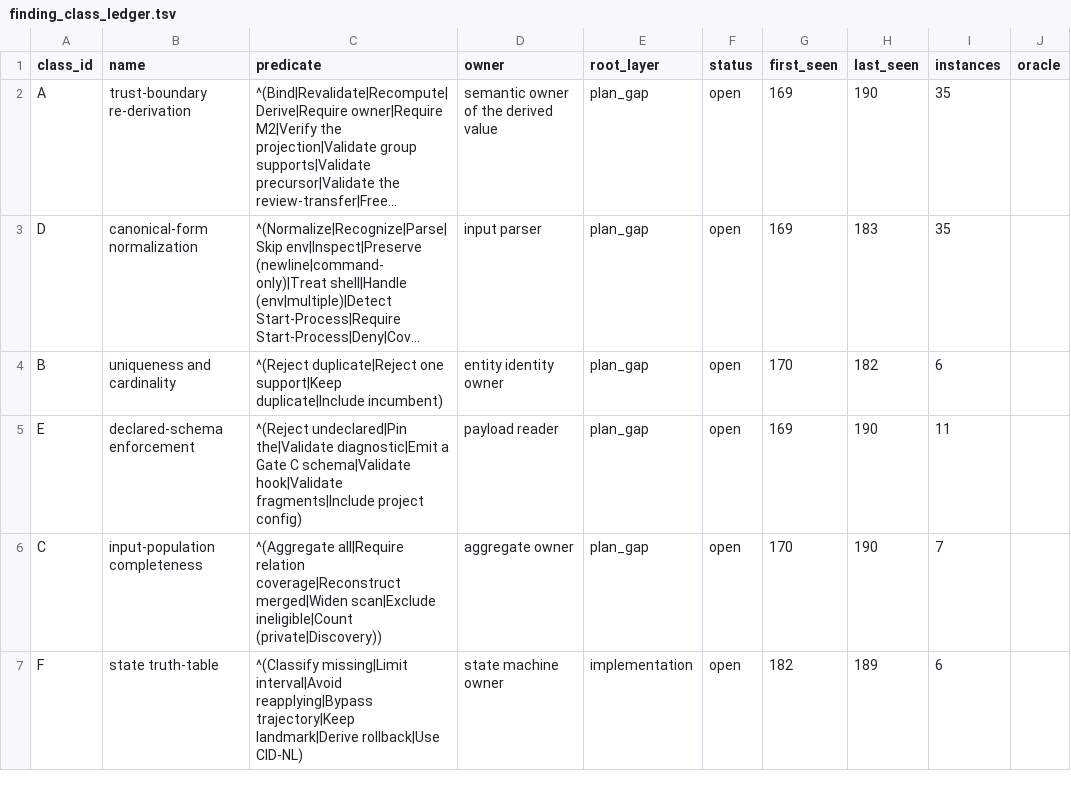
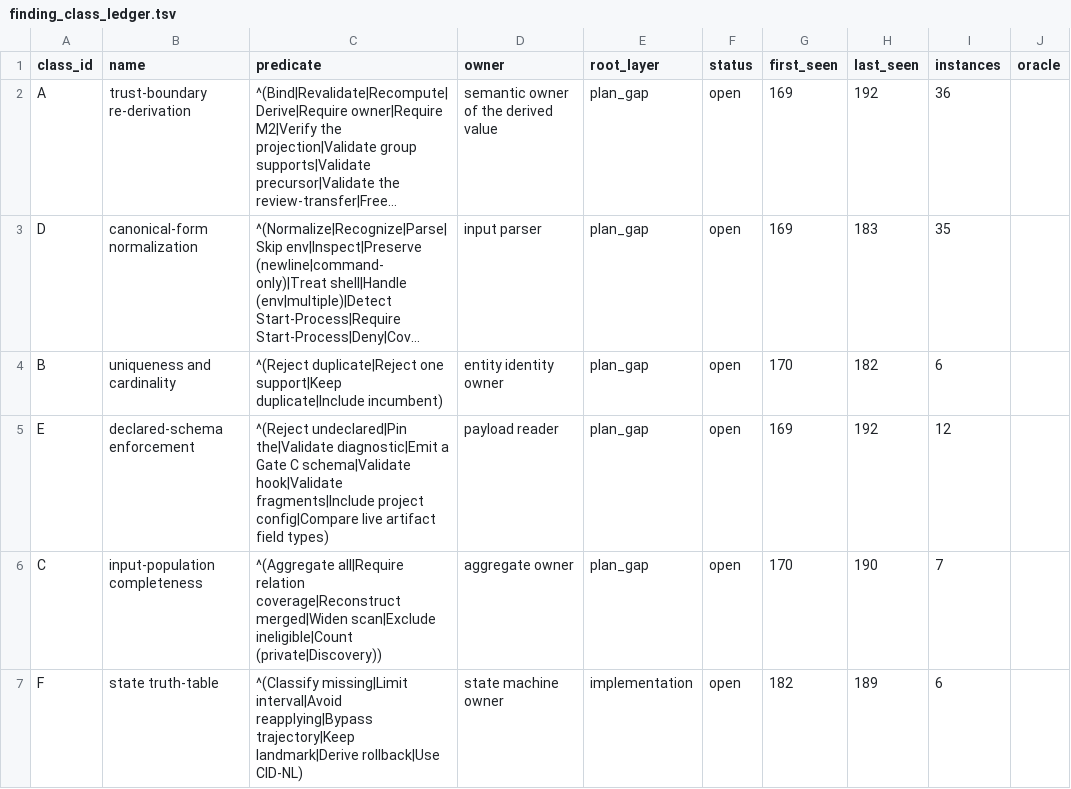
Before and after one commit to bosschen0429/XIC_Extractor, a TSV file: docs/finding_class_ledger.tsv, drawn as a sheet; only a part is shown; long unchanged cells end in …; the diff names each change by its address in the sheet, - before the commit and + after, or states it on an @@ line.

Commit message:
docs: record recurring PR 192 finding classes

```diff
--- a/docs/finding_class_ledger.tsv
+++ b/docs/finding_class_ledger.tsv
-H2 (last_seen): 190
+H2 (last_seen): 192
-I2 (instances): 35
+I2 (instances): 36
-C5 (predicate): …fragments|Include project config)
+C5 (predicate): …fragments|Include project config|Compare live artifact field types)
-H5 (last_seen): 190
+H5 (last_seen): 192
-I5 (instances): 11
+I5 (instances): 12
```
